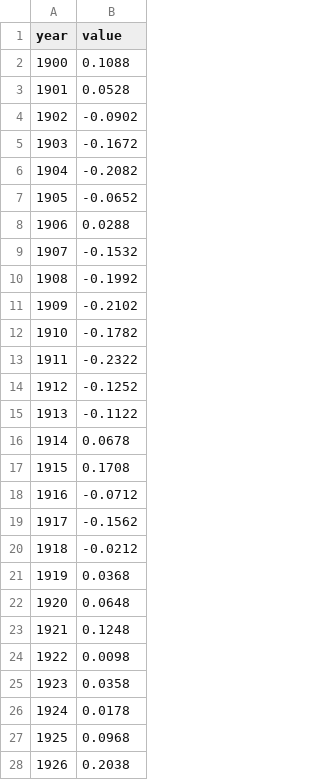
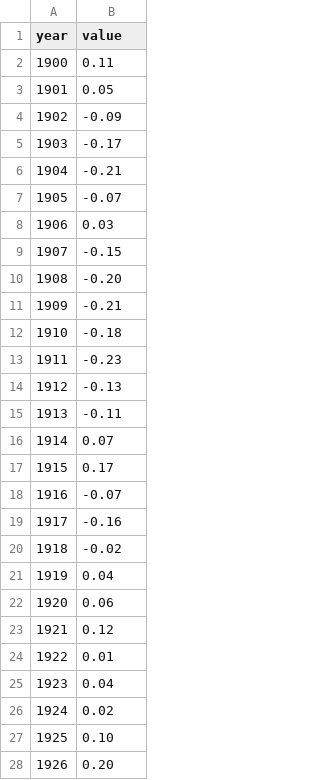
Before and after one commit to republik/dossier-klimawandel, a CSV file: data/out/warming.csv, drawn as a sheet; only a part is shown; the diff covers the shown part only.

```diff
--- a/data/out/warming.csv
+++ b/data/out/warming.csv
@@ -1,28 +1,28 @@
 year,value
-1900,0.1088
-1901,0.0528
-1902,-0.0902
-1903,-0.1672
-1904,-0.2082
-1905,-0.0652
-1906,0.0288
-1907,-0.1532
-1908,-0.1992
-1909,-0.2102
-1910,-0.1782
-1911,-0.2322
-1912,-0.1252
-1913,-0.1122
-1914,0.0678
-1915,0.1708
-1916,-0.0712
-1917,-0.1562
-1918,-0.0212
-1919,0.0368
-1920,0.0648
-1921,0.1248
-1922,0.0098
-1923,0.0358
-1924,0.0178
-1925,0.0968
-1926,0.2038
+1900,0.11
+1901,0.05
+1902,-0.09
+1903,-0.17
+1904,-0.21
+1905,-0.07
+1906,0.03
+1907,-0.15
+1908,-0.20
+1909,-0.21
+1910,-0.18
+1911,-0.23
+1912,-0.13
+1913,-0.11
+1914,0.07
+1915,0.17
+1916,-0.07
+1917,-0.16
+1918,-0.02
+1919,0.04
+1920,0.06
+1921,0.12
+1922,0.01
+1923,0.04
+1924,0.02
+1925,0.10
+1926,0.20
```
Also changed, not shown: 93 edited cells elsewhere in this file, data/out/emissions_ch.csv, data/out/emissions_global.csv, 1 other file.
